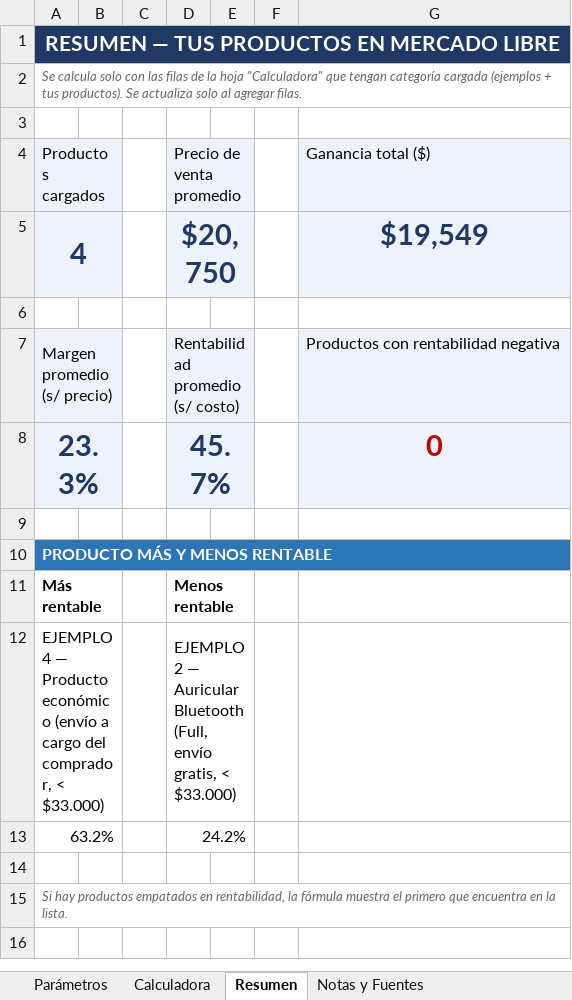
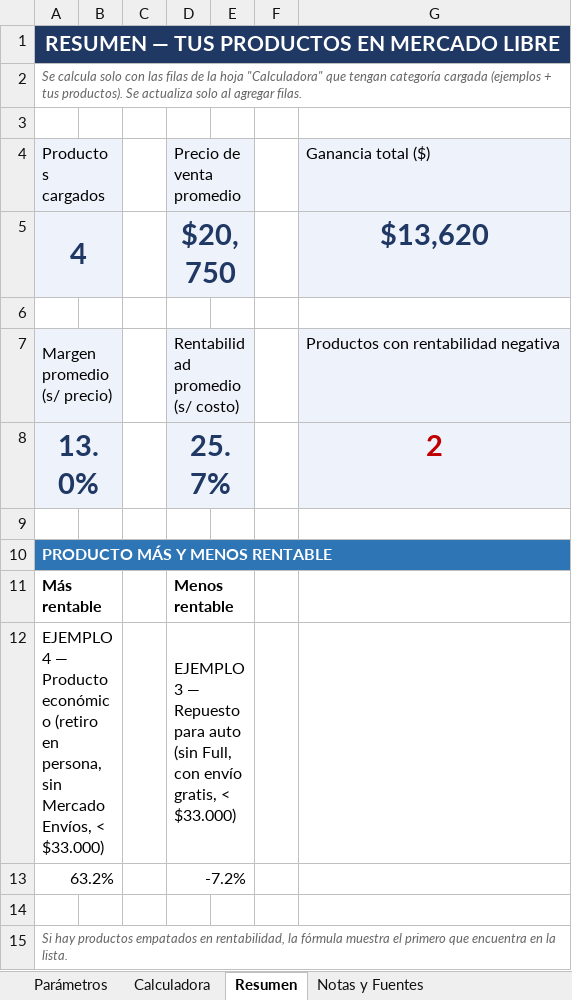
Before and after one commit to ventas-sys/socialflow, an Excel workbook: recursos/Calculadora-Costos-Rentabilidad-MercadoLibre-Argentina.xlsx, sheet Resumen, drawn as a sheet; values as stored, in another font and other column widths than the file's, no borders; removed rows and columns are numbered as before the commit, all else as after; the diff names each change by its address in the sheet, - before the commit and + after, or states it on an @@ line.

```diff
--- a/recursos/Calculadora-Costos-Rentabilidad-MercadoLibre-Argentina.xlsx (sheet Resumen)
+++ b/recursos/Calculadora-Costos-Rentabilidad-MercadoLibre-Argentina.xlsx (sheet Resumen)
-G5: $19,549
+G5: $13,620
-row 8: 23.3% |  |  | 45.7% |  |  | 0
+row 8: 13.0% |  |  | 25.7% |  |  | 2
-row 12: EJEMPLO 4 — Producto económico (envío a cargo del comprador, < $33.000) |  |  | EJEMPLO 2 — Auricular Bluetooth (Full, envío gratis, < $33.000)
+row 12: EJEMPLO 4 — Producto económico (retiro en persona, sin Mercado Envíos, < $33.000) |  |  | EJEMPLO 3 — Repuesto para auto (sin Full, con envío gratis, < $33.000)
-D13: 24.2%
+D13: -7.2%
```
Also changed, not shown: sheet Calculadora, sheet Parámetros, sheet Notas y Fuentes, formulas that keep their value, 3 other files.
